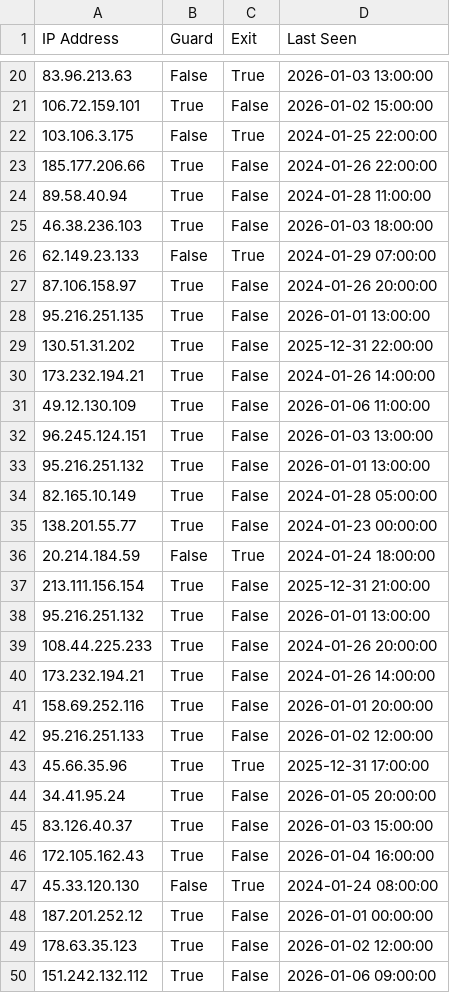
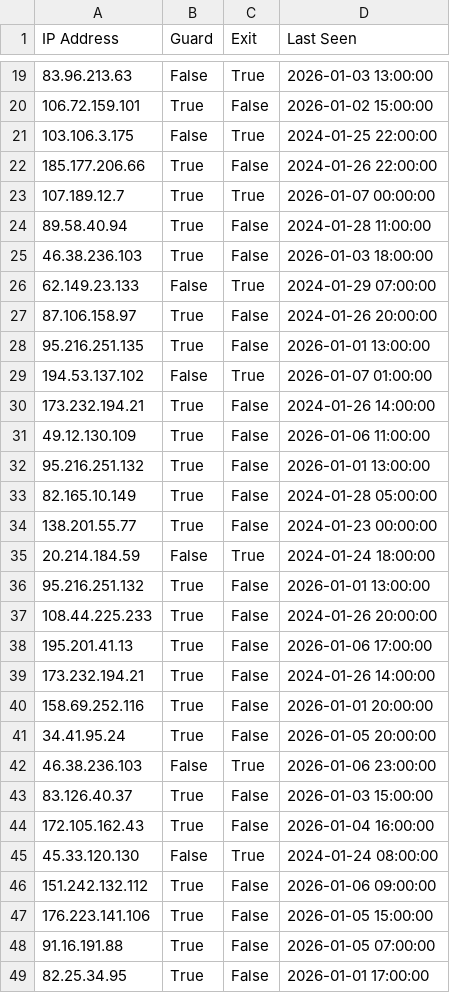
Before and after one commit to jjewitt/TOR_List, a CSV file: lists/recent_nodes.csv, drawn as a sheet; only a part is shown, gaps mark what is left out; the shorter side is filled out with more unchanged rows; the diff covers the shown part only.

```diff
--- a/lists/recent_nodes.csv
+++ b/lists/recent_nodes.csv
@@ -23,2 +22,3 @@ IP Address,Guard,Exit,Last Seen
 185.177.206.66,True,False,2024-01-26 22:00:00
+107.189.12.7,True,True,2026-01-07 00:00:00
 89.58.40.94,True,False,2024-01-28 11:00:00
@@ -28,6 +28,5 @@ IP Address,Guard,Exit,Last Seen
 95.216.251.135,True,False,2026-01-01 13:00:00
-130.51.31.202,True,False,2025-12-31 22:00:00
+194.53.137.102,False,True,2026-01-07 01:00:00
 173.232.194.21,True,False,2024-01-26 14:00:00
 49.12.130.109,True,False,2026-01-06 11:00:00
-96.245.124.151,True,False,2026-01-03 13:00:00
 95.216.251.132,True,False,2026-01-01 13:00:00
@@ -36,10 +35,9 @@ IP Address,Guard,Exit,Last Seen
 20.214.184.59,False,True,2024-01-24 18:00:00
-213.111.156.154,True,False,2025-12-31 21:00:00
 95.216.251.132,True,False,2026-01-01 13:00:00
 108.44.225.233,True,False,2024-01-26 20:00:00
+195.201.41.13,True,False,2026-01-06 17:00:00
 173.232.194.21,True,False,2024-01-26 14:00:00
 158.69.252.116,True,False,2026-01-01 20:00:00
-95.216.251.133,True,False,2026-01-02 12:00:00
-45.66.35.96,True,True,2025-12-31 17:00:00
 34.41.95.24,True,False,2026-01-05 20:00:00
+46.38.236.103,False,True,2026-01-06 23:00:00
 83.126.40.37,True,False,2026-01-03 15:00:00
@@ -47,4 +45,2 @@ IP Address,Guard,Exit,Last Seen
 45.33.120.130,False,True,2024-01-24 08:00:00
-187.201.252.12,True,False,2026-01-01 00:00:00
-178.63.35.123,True,False,2026-01-02 12:00:00
 151.242.132.112,True,False,2026-01-06 09:00:00
```
Also changed, not shown: 2 added rows, 13 removed rows and 2 edited cells elsewhere in this file, lists/exit_nodes.csv, lists/guard_nodes.csv, 1 other file.
